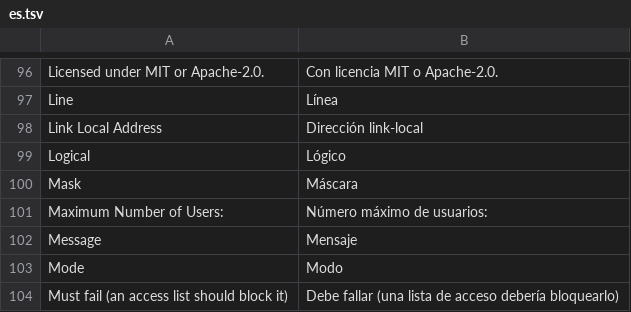
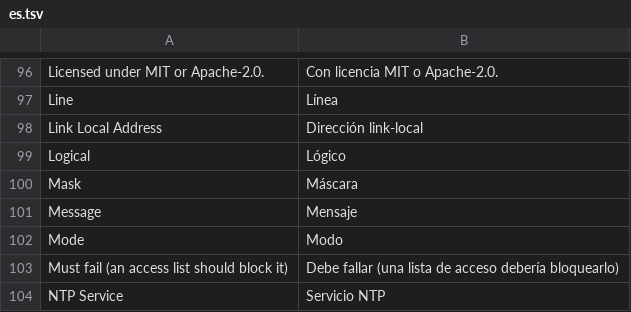
Before and after one commit to ayozetr/netlabcraft, a TSV file: crates/ui-egui/i18n/es.tsv, drawn as a sheet; only a part is shown, gaps mark what is left out; the shorter side is filled out with more unchanged rows; removed rows and columns are numbered as before the commit, all else as after; the diff covers the shown part only; the diff names each change by its address in the sheet, - before the commit and + after, or states it on an @@ line.

```diff
--- a/crates/ui-egui/i18n/es.tsv
+++ b/crates/ui-egui/i18n/es.tsv
-row 101: Maximum Number of Users: | Número máximo de usuarios:
```
Also changed, not shown: 22 added rows and 2 removed rows elsewhere in this file, 15 other files.
